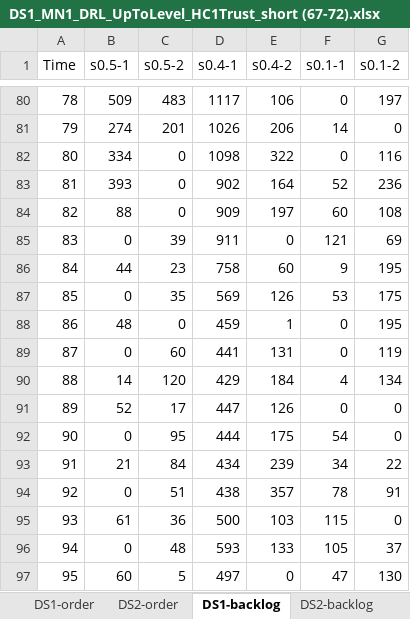
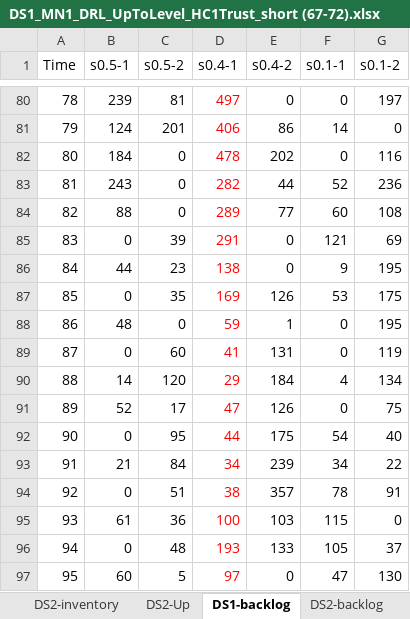
Before and after one commit to zohrehraziei/Dashboard_DRL_INV, an Excel workbook: Dashboard/app_data/DS1_MN1_DRL_UpToLevel_HC1Trust_short (67-72).xlsx, sheet DS1-backlog, drawn as a sheet; only a part is shown, gaps mark what is left out; values as stored, in another font and other column widths than the file's, no borders; the diff covers the shown part only; the diff names each change by its address in the sheet, - before the commit and + after, or states it on an @@ line.

```diff
--- a/Dashboard/app_data/DS1_MN1_DRL_UpToLevel_HC1Trust_short (67-72).xlsx (sheet DS1-backlog)
+++ b/Dashboard/app_data/DS1_MN1_DRL_UpToLevel_HC1Trust_short (67-72).xlsx (sheet DS1-backlog)
+sheet tab: DS2-inventory
+sheet tab: DS2-Up
-B80 (s0.5-1): 509
+B80 (s0.5-1): 239
-C80 (s0.5-2): 483
+C80 (s0.5-2): 81
-D80 (s0.4-1): 1117
+D80 (s0.4-1): 497
-D80:D97 text colour: black
+D80:D97 text colour: #FF0000
-E80 (s0.4-2): 106
+E80 (s0.4-2): 0
-B81 (s0.5-1): 274
+B81 (s0.5-1): 124
-D81 (s0.4-1): 1026
+D81 (s0.4-1): 406
-E81 (s0.4-2): 206
+E81 (s0.4-2): 86
-B82 (s0.5-1): 334
+B82 (s0.5-1): 184
-D82 (s0.4-1): 1098
+D82 (s0.4-1): 478
-E82 (s0.4-2): 322
+E82 (s0.4-2): 202
-B83 (s0.5-1): 393
+B83 (s0.5-1): 243
-D83 (s0.4-1): 902
+D83 (s0.4-1): 282
-E83 (s0.4-2): 164
+E83 (s0.4-2): 44
-D84 (s0.4-1): 909
+D84 (s0.4-1): 289
-E84 (s0.4-2): 197
+E84 (s0.4-2): 77
-D85 (s0.4-1): 911
+D85 (s0.4-1): 291
-D86 (s0.4-1): 758
+D86 (s0.4-1): 138
-E86 (s0.4-2): 60
+E86 (s0.4-2): 0
-D87 (s0.4-1): 569
+D87 (s0.4-1): 169
-D88 (s0.4-1): 459
+D88 (s0.4-1): 59
-D89 (s0.4-1): 441
+D89 (s0.4-1): 41
-D90 (s0.4-1): 429
+D90 (s0.4-1): 29
-D91 (s0.4-1): 447
+D91 (s0.4-1): 47
-G91 (s0.1-2): 0
+G91 (s0.1-2): 75
-D92 (s0.4-1): 444
+D92 (s0.4-1): 44
-G92 (s0.1-2): 0
+G92 (s0.1-2): 40
-D93 (s0.4-1): 434
+D93 (s0.4-1): 34
-D94 (s0.4-1): 438
+D94 (s0.4-1): 38
-D95 (s0.4-1): 500
+D95 (s0.4-1): 100
-D96 (s0.4-1): 593
+D96 (s0.4-1): 193
-D97 (s0.4-1): 497
+D97 (s0.4-1): 97
```
Also changed, not shown: 433 edited cells and cell formats elsewhere in this sheet, sheet DS1-Leadtime, sheet HC1-T-DS1, sheet HC1-orderDS2, sheet HC1-orderDS1, sheet DS1-reward, other sheet tabs, 3 other files.
